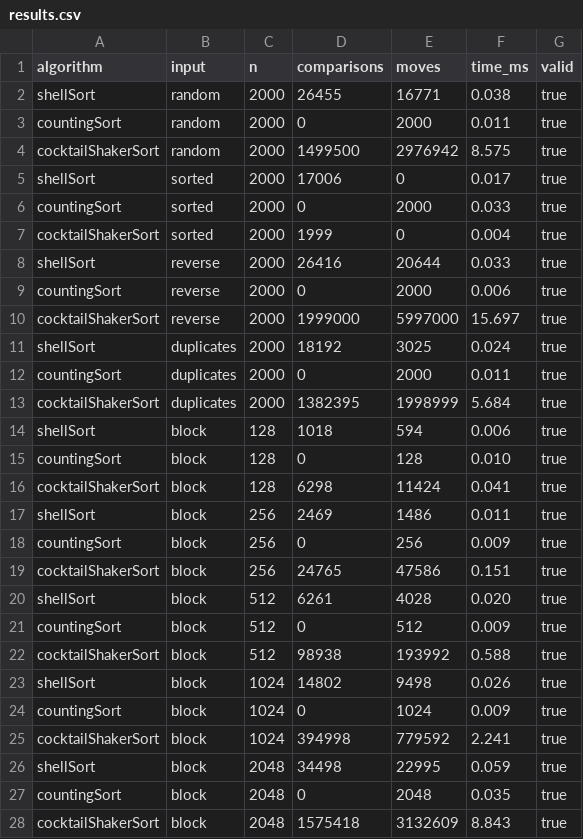
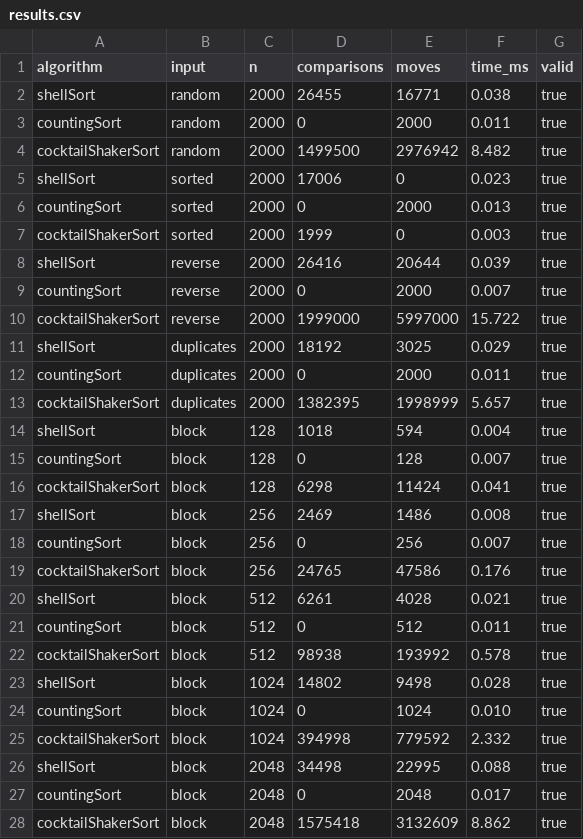
Before and after one commit to 2026193116/Compare-Sorting, a CSV file: report/results.csv, drawn as a sheet.

Commit message:
Regenerate visualization results

```diff
--- a/report/results.csv
+++ b/report/results.csv
@@ -3,26 +3,26 @@ shellSort,random,2000,26455,16771,0.038,true
 countingSort,random,2000,0,2000,0.011,true
-cocktailShakerSort,random,2000,1499500,2976942,8.575,true
-shellSort,sorted,2000,17006,0,0.017,true
-countingSort,sorted,2000,0,2000,0.033,true
-cocktailShakerSort,sorted,2000,1999,0,0.004,true
-shellSort,reverse,2000,26416,20644,0.033,true
-countingSort,reverse,2000,0,2000,0.006,true
-cocktailShakerSort,reverse,2000,1999000,5997000,15.697,true
-shellSort,duplicates,2000,18192,3025,0.024,true
+cocktailShakerSort,random,2000,1499500,2976942,8.482,true
+shellSort,sorted,2000,17006,0,0.023,true
+countingSort,sorted,2000,0,2000,0.013,true
+cocktailShakerSort,sorted,2000,1999,0,0.003,true
+shellSort,reverse,2000,26416,20644,0.039,true
+countingSort,reverse,2000,0,2000,0.007,true
+cocktailShakerSort,reverse,2000,1999000,5997000,15.722,true
+shellSort,duplicates,2000,18192,3025,0.029,true
 countingSort,duplicates,2000,0,2000,0.011,true
-cocktailShakerSort,duplicates,2000,1382395,1998999,5.684,true
-shellSort,block,128,1018,594,0.006,true
-countingSort,block,128,0,128,0.010,true
+cocktailShakerSort,duplicates,2000,1382395,1998999,5.657,true
+shellSort,block,128,1018,594,0.004,true
+countingSort,block,128,0,128,0.007,true
 cocktailShakerSort,block,128,6298,11424,0.041,true
-shellSort,block,256,2469,1486,0.011,true
-countingSort,block,256,0,256,0.009,true
-cocktailShakerSort,block,256,24765,47586,0.151,true
-shellSort,block,512,6261,4028,0.020,true
-countingSort,block,512,0,512,0.009,true
-cocktailShakerSort,block,512,98938,193992,0.588,true
-shellSort,block,1024,14802,9498,0.026,true
-countingSort,block,1024,0,1024,0.009,true
-cocktailShakerSort,block,1024,394998,779592,2.241,true
-shellSort,block,2048,34498,22995,0.059,true
-countingSort,block,2048,0,2048,0.035,true
-cocktailShakerSort,block,2048,1575418,3132609,8.843,true
+shellSort,block,256,2469,1486,0.008,true
+countingSort,block,256,0,256,0.007,true
+cocktailShakerSort,block,256,24765,47586,0.176,true
+shellSort,block,512,6261,4028,0.021,true
+countingSort,block,512,0,512,0.011,true
+cocktailShakerSort,block,512,98938,193992,0.578,true
+shellSort,block,1024,14802,9498,0.028,true
+countingSort,block,1024,0,1024,0.010,true
+cocktailShakerSort,block,1024,394998,779592,2.332,true
+shellSort,block,2048,34498,22995,0.088,true
+countingSort,block,2048,0,2048,0.017,true
+cocktailShakerSort,block,2048,1575418,3132609,8.862,true
```
Also changed, not shown: 5 other files.
